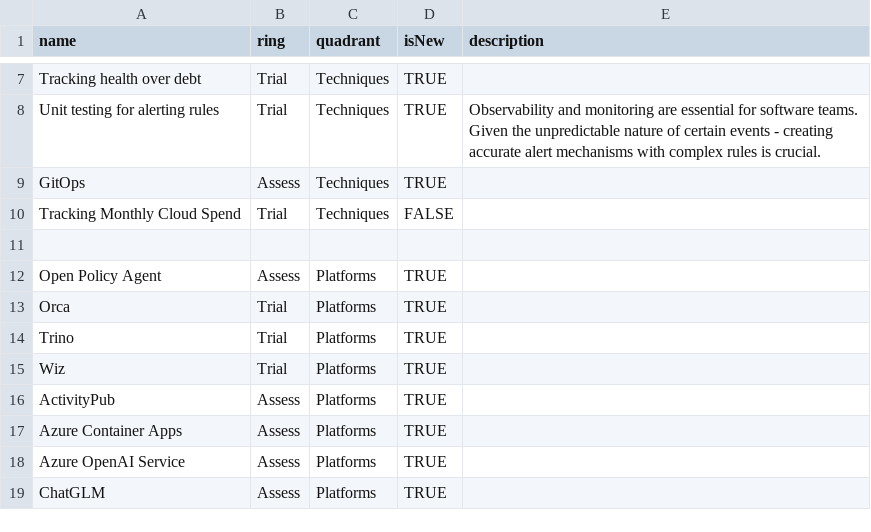
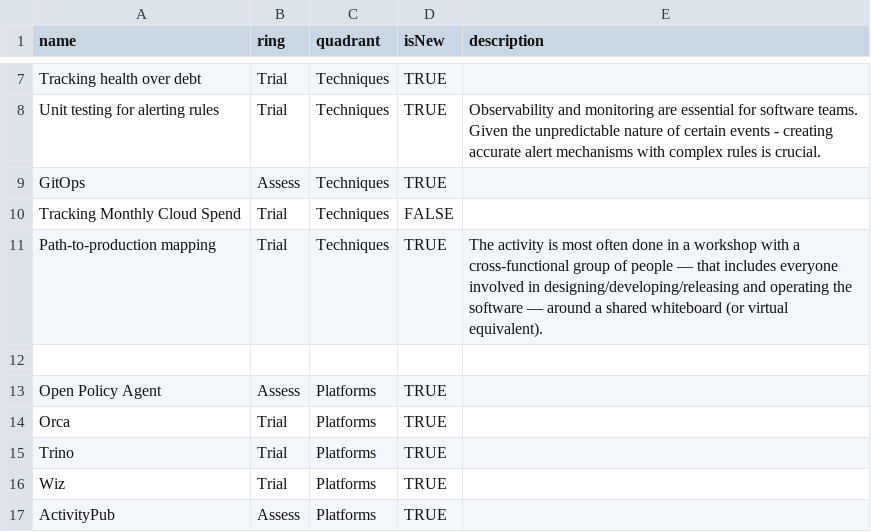
Before and after one commit to cno-enterprise-services/es-tech-radar, a CSV file: es-tech-radar.csv, drawn as a sheet; only a part is shown, gaps mark what is left out; the shorter side is filled out with more unchanged rows.

Commit message:
updated.

```diff
--- a/es-tech-radar.csv
+++ b/es-tech-radar.csv
@@ -10,2 +10,3 @@ GitOps,Assess,Techniques,TRUE,
 Tracking Monthly Cloud Spend,Trial,Techniques,FALSE,
+Path-to-production mapping, Trial, Techniques, TRUE, The activity is most often done in a workshop with a cross-functional group of people — that includes everyone involved in designing/developing/releasing and operating the software — around a shared whiteboard (or virtual equivalent).
 
```
